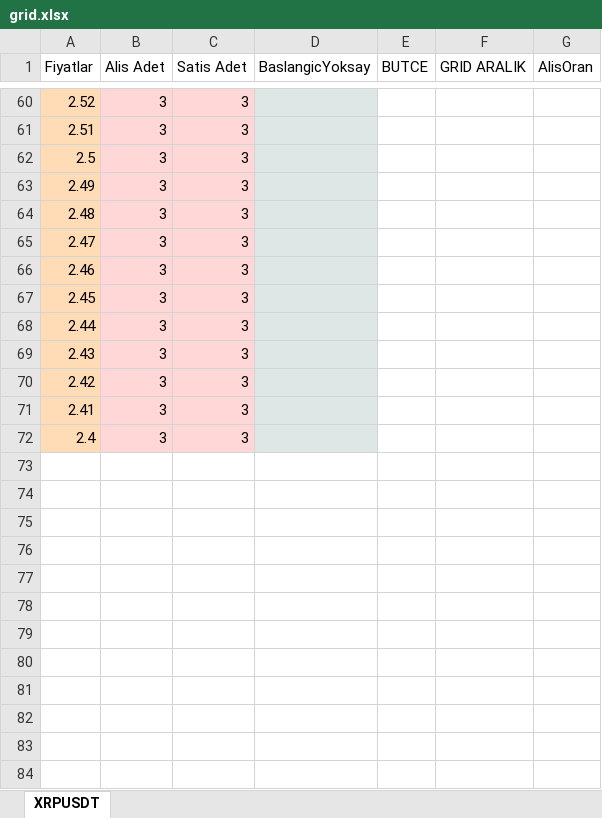
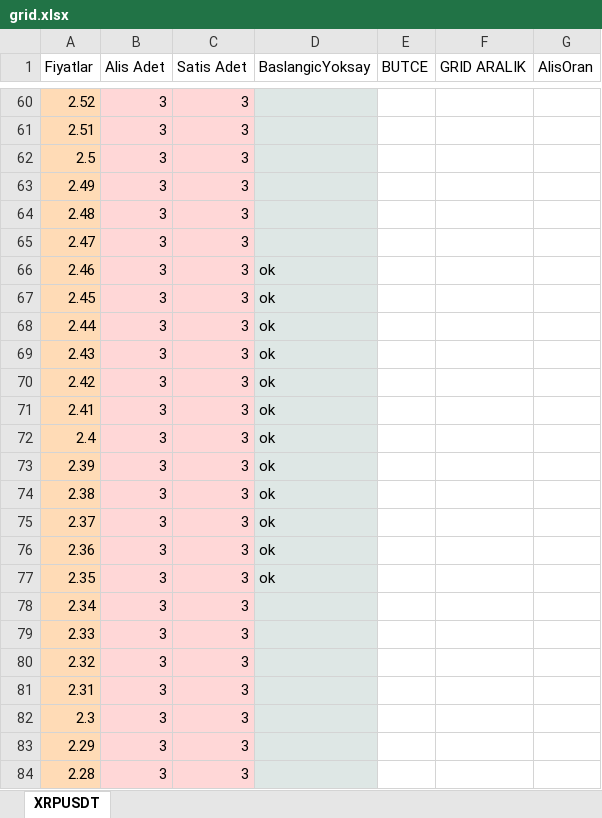
Before and after one commit to flavves/gridBinance, an Excel workbook: files/grid.xlsx, sheet XRPUSDT, drawn as a sheet; only a part is shown, gaps mark what is left out; values as stored, in another font and other column widths than the file's, no borders; charts and pictures not drawn; the diff covers the shown part only; the diff names each change by its address in the sheet, - before the commit and + after, or states it on an @@ line.

```diff
--- a/files/grid.xlsx (sheet XRPUSDT)
+++ b/files/grid.xlsx (sheet XRPUSDT)
-D66:D72 (BaslangicYoksay): (empty)
+D66:D72 (BaslangicYoksay): ok
+row 73: 2.39 | 3 | 3 | ok
+row 74: 2.38 | 3 | 3 | ok
+row 75: 2.37 | 3 | 3 | ok
+row 76: 2.36 | 3 | 3 | ok
+row 77: 2.35 | 3 | 3 | ok
+row 78: 2.34 | 3 | 3
+row 79: 2.33 | 3 | 3
+row 80: 2.32 | 3 | 3
+row 81: 2.31 | 3 | 3
+row 82: 2.3 | 3 | 3
+row 83: 2.29 | 3 | 3
+row 84: 2.28 | 3 | 3
```
Also changed, not shown: 28 added rows and 13 edited cells elsewhere in this sheet, 5 other files.
